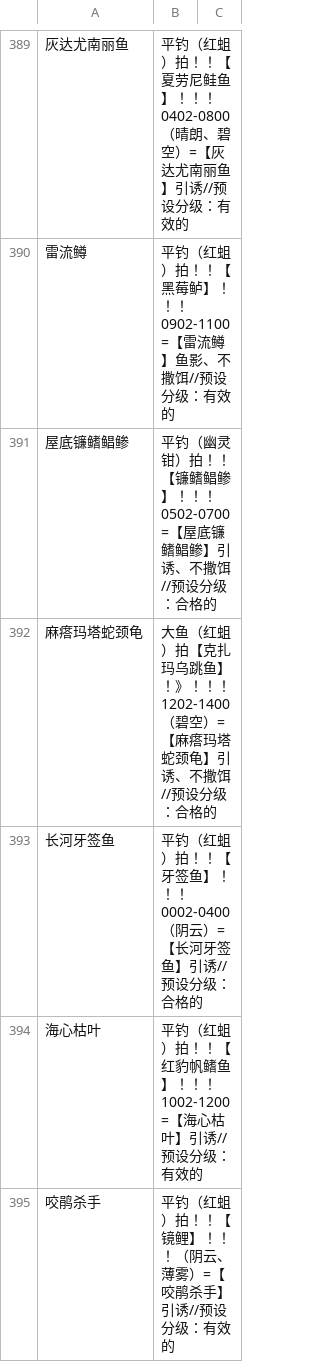
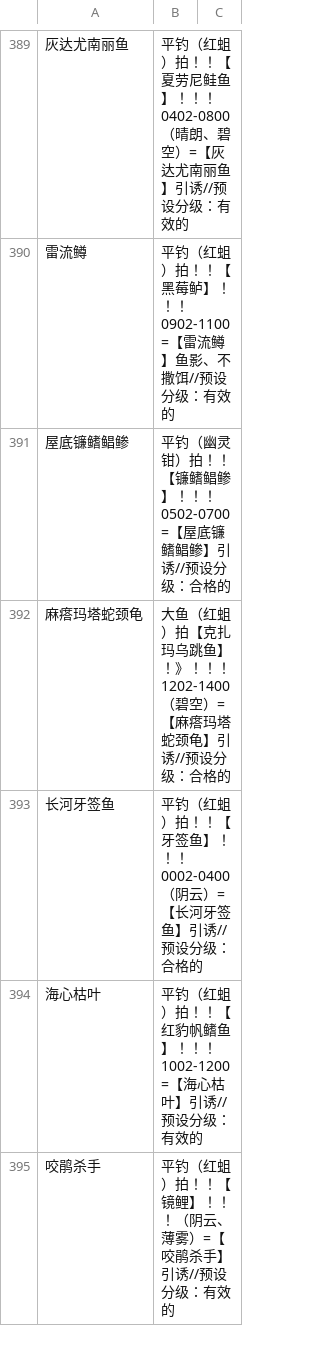
Before and after one commit to BlackCleaverLoli/MissFisher, a CSV file: Preset4V2.csv, drawn as a sheet; only a part is shown, gaps mark what is left out; the diff covers the shown part only.

Commit message:
Update Preset4V2.csv

```diff
--- a/Preset4V2.csv
+++ b/Preset4V2.csv
@@ -390,4 +390,4 @@
 雷流鳟,平钓（红蛆）拍！！【黑莓鲈】！！！0902-1100=【雷流鳟】鱼影、不撒饵//预设分级：有效的
-屋底镰鳍鲳鲹,平钓（幽灵钳）拍！！【镰鳍鲳鲹】！！！0502-0700=【屋底镰鳍鲳鲹】引诱、不撒饵//预设分级：合格的
-麻瘩玛塔蛇颈龟,大鱼（红蛆）拍【克扎玛乌跳鱼】！》！！！1202-1400（碧空）=【麻瘩玛塔蛇颈龟】引诱、不撒饵//预设分级：合格的
+屋底镰鳍鲳鲹,平钓（幽灵钳）拍！！【镰鳍鲳鲹】！！！0502-0700=【屋底镰鳍鲳鲹】引诱//预设分级：合格的
+麻瘩玛塔蛇颈龟,大鱼（红蛆）拍【克扎玛乌跳鱼】！》！！！1202-1400（碧空）=【麻瘩玛塔蛇颈龟】引诱//预设分级：合格的
 长河牙签鱼,平钓（红蛆）拍！！【牙签鱼】！！！0002-0400（阴云）=【长河牙签鱼】引诱//预设分级：合格的
```
Also changed, not shown: 5 edited cells elsewhere in this file.
